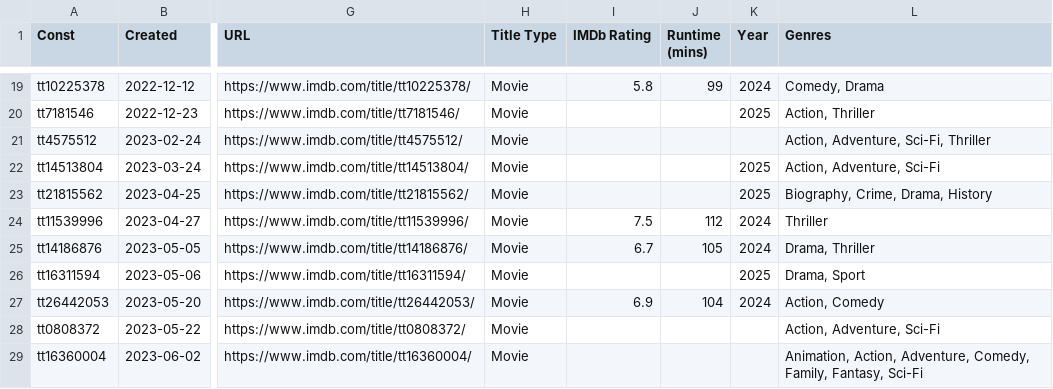
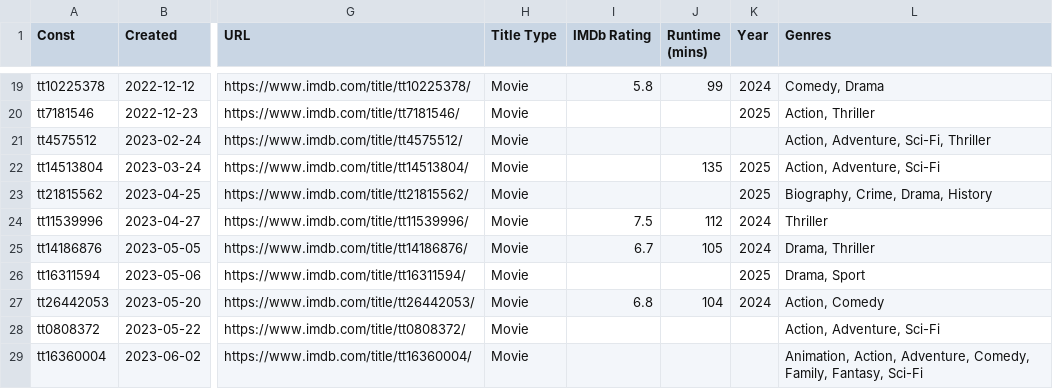
Before and after one commit to josh/imdb-data, a CSV file: watchlist.csv, drawn as a sheet; only a part is shown, gaps mark what is left out; the diff covers the shown part only; the diff names each change by its address in the sheet, - before the commit and + after, or states it on an @@ line.

```diff
--- a/watchlist.csv
+++ b/watchlist.csv
-J22 (Runtime (mins)): (empty)
+J22 (Runtime (mins)): 135
-I27 (IMDb Rating): 6.9
+I27 (IMDb Rating): 6.8
```
Also changed, not shown: 1 added row and 13 edited cells elsewhere in this file.
